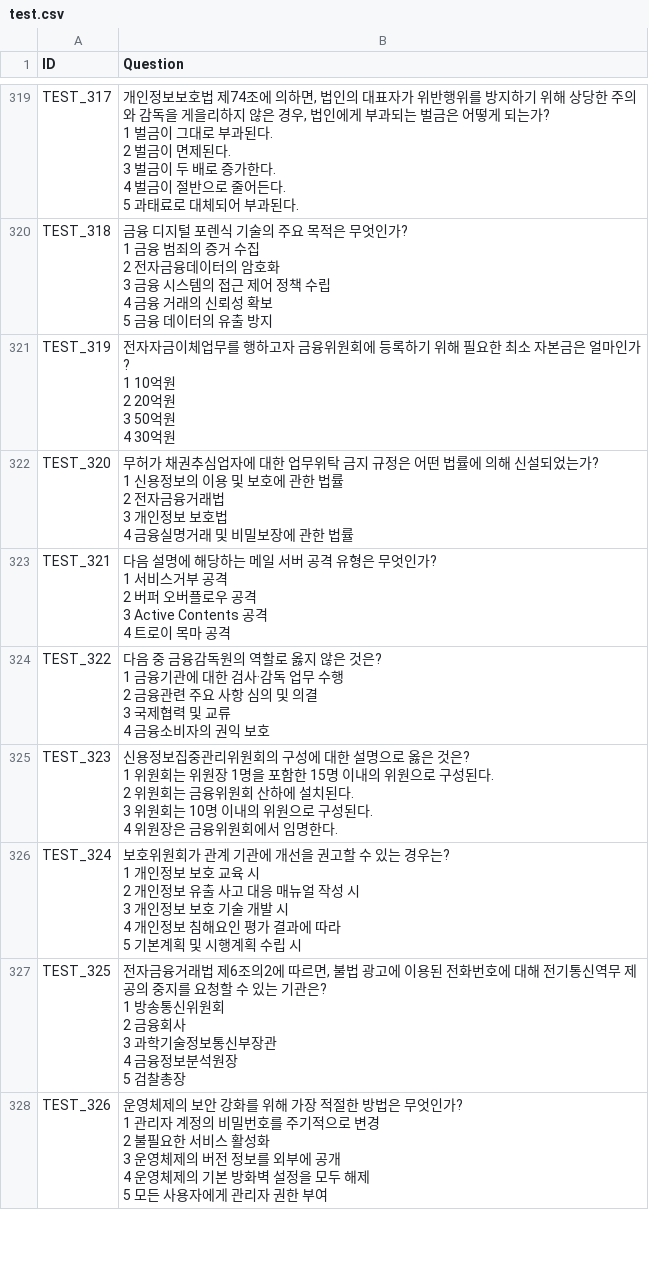
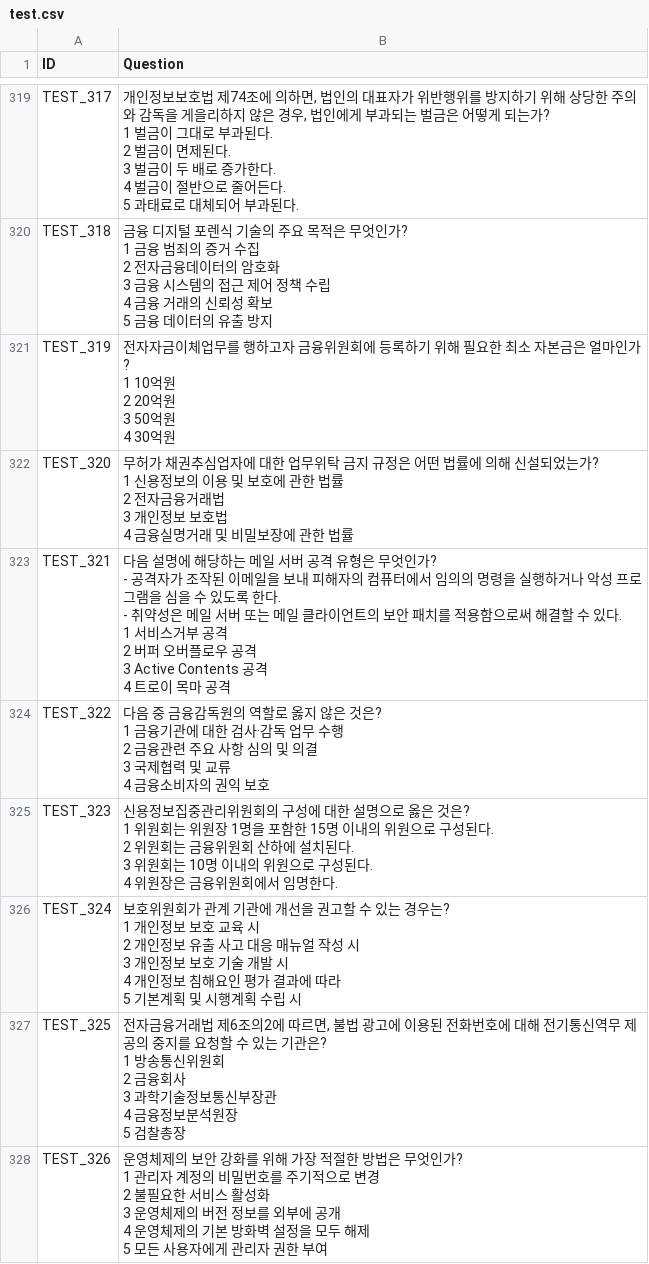
Before and after one commit to dongyeon1031/bitamin_25sv_nlp3, a CSV file: test.csv, drawn as a sheet; only a part is shown, gaps mark what is left out.

Commit message:
fix: test 데이터셋 재배포 버전으로 업데이트

```diff
--- a/test.csv
+++ b/test.csv
@@ -1718,7 +1718,9 @@ TEST_320,"무허가 채권추심업자에 대한 업무위탁 금지 규정은
 4 금융실명거래 및 비밀보장에 관한 법률"
-TEST_321,"다음 설명에 해당하는 메일 서버 공격 유형은 무엇인가?
-1 서비스거부 공격
-2 버퍼 오버플로우 공격
-3 Active Contents 공격
-4 트로이 목마 공격"
+TEST_321,"다음 설명에 해당하는 메일 서버 공격 유형은 무엇인가?
+- 공격자가 조작된 이메일을 보내 피해자의 컴퓨터에서 임의의 명령을 실행하거나 악성 프로그램을 심을 수 있도록 한다.
+- 취약성은 메일 서버 또는 메일 클라이언트의 보안 패치를 적용함으로써 해결할 수 있다.
+1 서비스거부 공격
+2 버퍼 오버플로우 공격
+3 Active Contents 공격
+4 트로이 목마 공격"
 TEST_322,"다음 중 금융감독원의 역할로 옳지 않은 것은?
```
